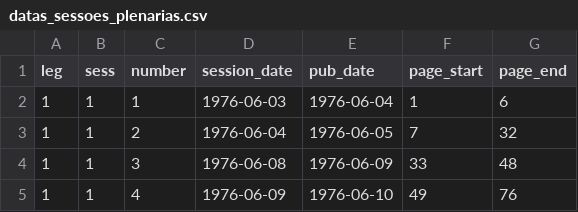
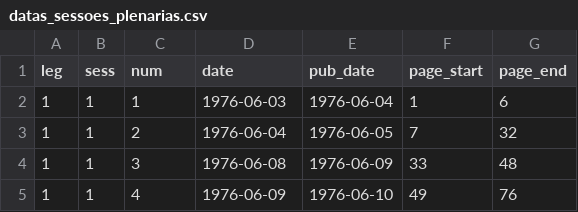
Before and after one commit to centraldedados/parlamento-datas_sessoes, a CSV file: data/datas_sessoes_plenarias.csv, drawn as a sheet; only a part is shown.

Commit message:
Consertar nomes das colunas do CSV

```diff
--- a/data/datas_sessoes_plenarias.csv
+++ b/data/datas_sessoes_plenarias.csv
@@ -1,2 +1,2 @@
-leg,sess,number,session_date,pub_date,page_start,page_end
+leg,sess,num,date,pub_date,page_start,page_end
 1,1,1,1976-06-03,1976-06-04,1,6
```
